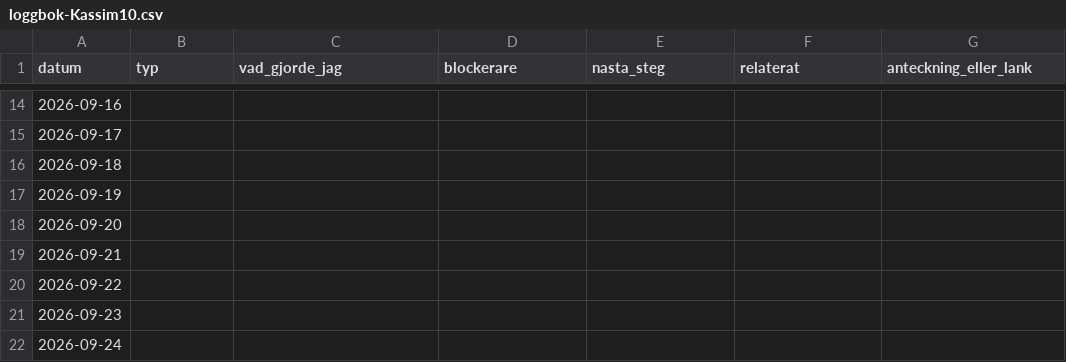
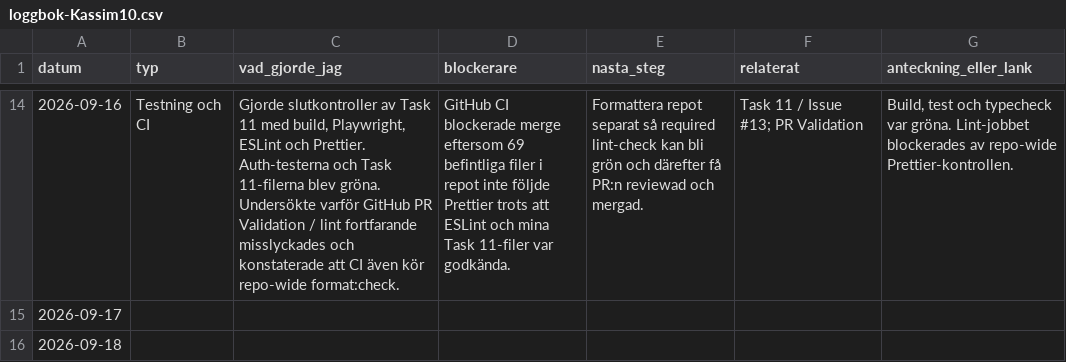
Before and after one commit to matdevstamp/inl-3-awesome-journal, a CSV file: docs/logbooks/loggbok-Kassim10.csv, drawn as a sheet; only a part is shown, gaps mark what is left out; the shorter side is filled out with more unchanged rows; the diff covers the shown part only; the diff names each change by its address in the sheet, - before the commit and + after, or states it on an @@ line.

Commit message:
backend api authentication (#23)
Squash merge PR #23: backend api authentication

```diff
--- a/docs/logbooks/loggbok-Kassim10.csv
+++ b/docs/logbooks/loggbok-Kassim10.csv
-B14 (typ): (empty)
+B14 (typ): Testning och CI
-C14 (vad_gjorde_jag): (empty)
+C14 (vad_gjorde_jag): Gjorde slutkontroller av Task 11 med build, Playwright, ESLint och Prettier. Auth-testerna och Task 11-filerna blev gröna. Undersökte varför GitHub PR Validation / lint fortfarande misslyckades och konstaterade att CI även kör repo-wide format:check.
-D14 (blockerare): (empty)
+D14 (blockerare): GitHub CI blockerade merge eftersom 69 befintliga filer i repot inte följde Prettier trots att ESLint och mina Task 11-filer var godkända.
-E14 (nasta_steg): (empty)
+E14 (nasta_steg): Formattera repot separat så required lint-check kan bli grön och därefter få PR:n reviewad och mergad.
-F14 (relaterat): (empty)
+F14 (relaterat): Task 11 / Issue #13; PR Validation
-G14 (anteckning_eller_lank): (empty)
+G14 (anteckning_eller_lank): Build, test och typecheck var gröna. Lint-jobbet blockerades av repo-wide Prettier-kontrollen.
```
Also changed, not shown: 72 edited cells elsewhere in this file, 16 other files.
